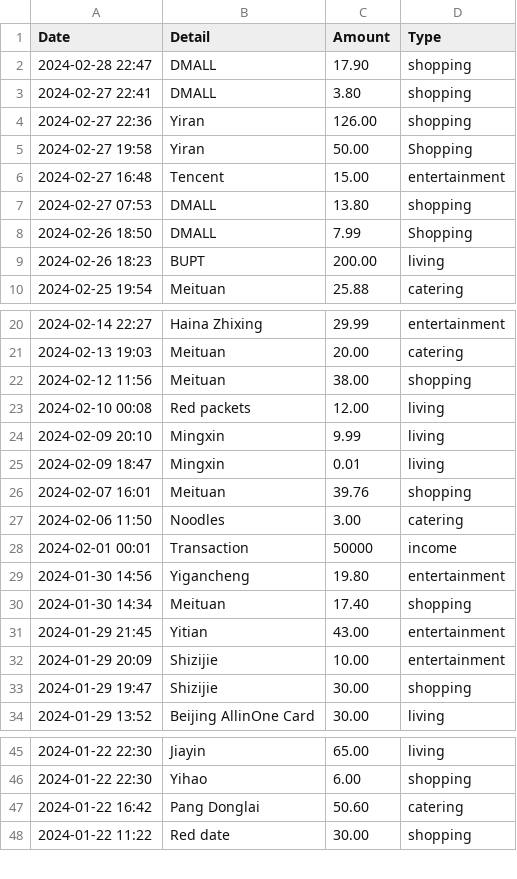
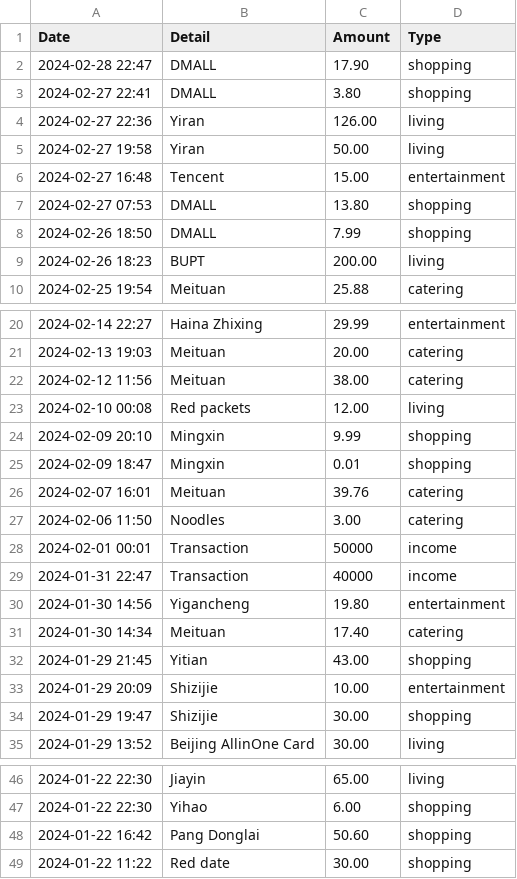
Before and after one commit to gengzijun/Softengining, a CSV file: Version 2.1/app2/data.csv, drawn as a sheet; only a part is shown, gaps mark what is left out.

```diff
--- a/Version 2.1/app2/data.csv
+++ b/Version 2.1/app2/data.csv
@@ -3,7 +3,7 @@ Date,Detail,Amount,Type
 2024-02-27 22:41,DMALL,3.80,shopping
-2024-02-27 22:36,Yiran,126.00,shopping
-2024-02-27 19:58,Yiran,50.00,Shopping
+2024-02-27 22:36,Yiran,126.00,living
+2024-02-27 19:58,Yiran,50.00,living
 2024-02-27 16:48,Tencent,15.00,entertainment
 2024-02-27 07:53,DMALL,13.80,shopping
-2024-02-26 18:50,DMALL,7.99,Shopping
+2024-02-26 18:50,DMALL,7.99,shopping
 2024-02-26 18:23,BUPT,200.00,living
@@ -21,12 +21,13 @@ Date,Detail,Amount,Type
 2024-02-13 19:03,Meituan,20.00,catering
-2024-02-12 11:56,Meituan,38.00,shopping
+2024-02-12 11:56,Meituan,38.00,catering
 2024-02-10 00:08,Red packets,12.00,living
-2024-02-09 20:10,Mingxin,9.99,living
-2024-02-09 18:47,Mingxin,0.01,living
-2024-02-07 16:01,Meituan,39.76,shopping
+2024-02-09 20:10,Mingxin,9.99,shopping
+2024-02-09 18:47,Mingxin,0.01,shopping
+2024-02-07 16:01,Meituan,39.76,catering
 2024-02-06 11:50,Noodles,3.00,catering
 2024-02-01 00:01,Transaction,50000,income
+2024-01-31 22:47,Transaction,40000,income
 2024-01-30 14:56,Yigancheng,19.80,entertainment
-2024-01-30 14:34,Meituan,17.40,shopping
-2024-01-29 21:45,Yitian,43.00,entertainment
+2024-01-30 14:34,Meituan,17.40,catering
+2024-01-29 21:45,Yitian,43.00,shopping
 2024-01-29 20:09,Shizijie,10.00,entertainment
@@ -46,3 +47,3 @@ Date,Detail,Amount,Type
 2024-01-22 22:30,Yihao,6.00,shopping
-2024-01-22 16:42,Pang Donglai,50.60,catering
+2024-01-22 16:42,Pang Donglai,50.60,shopping
 2024-01-22 11:22,Red date,30.00,shopping
```
Also changed, not shown: Version 2.1/app2/src/main/resources/history/202402.csv, Version 2.1/app2/src/main/resources/prediction/budget_recommendation.csv, 54 other files.
